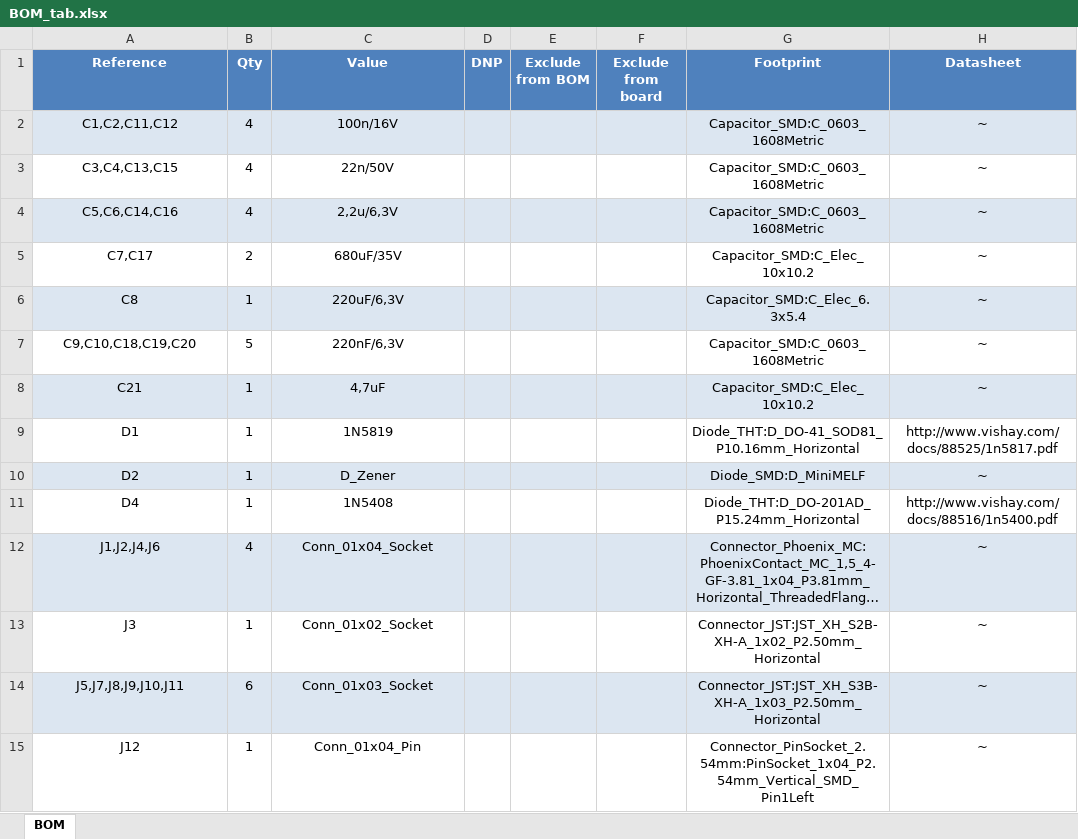
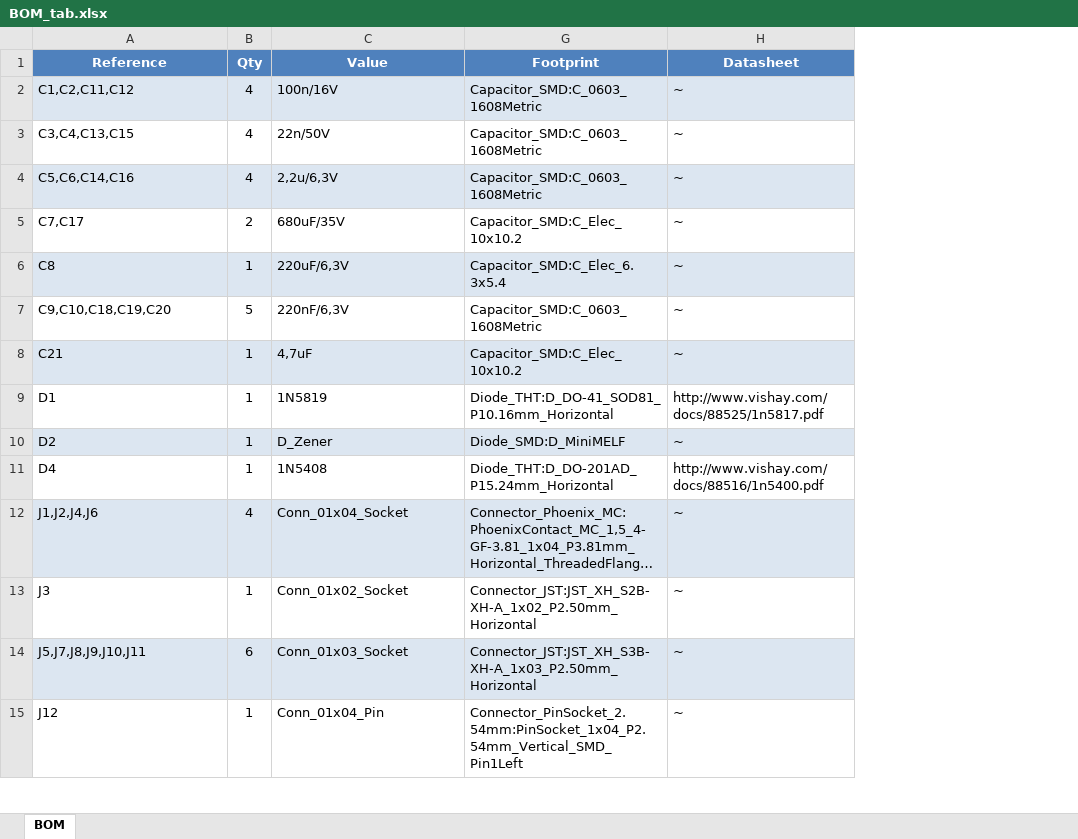
Before and after one commit to GeniusPROCz/tech-starter, an Excel workbook: BOM_tab.xlsx, sheet BOM, drawn as a sheet; only a part is shown; long unchanged cells end in …; values as stored, in another font and other column widths than the file's, no borders; the diff covers the shown part only; the diff names each change by its address in the sheet, - before the commit and + after, or states it on an @@ line.

```diff
--- a/BOM_tab.xlsx (sheet BOM)
+++ b/BOM_tab.xlsx (sheet BOM)
@@ column D (DNP) hidden, empty @@
@@ column E (Exclude from BOM) hidden, empty @@
@@ column F (Exclude from board) hidden, empty @@
-A2:A15 alignment: center
+A2:A15 alignment: left
-C2:C15 alignment: center
+C2:C15 alignment: left
-G2:H15 alignment: center
+G2:H15 alignment: left
```
Also changed, not shown: cell formats elsewhere in this sheet.
